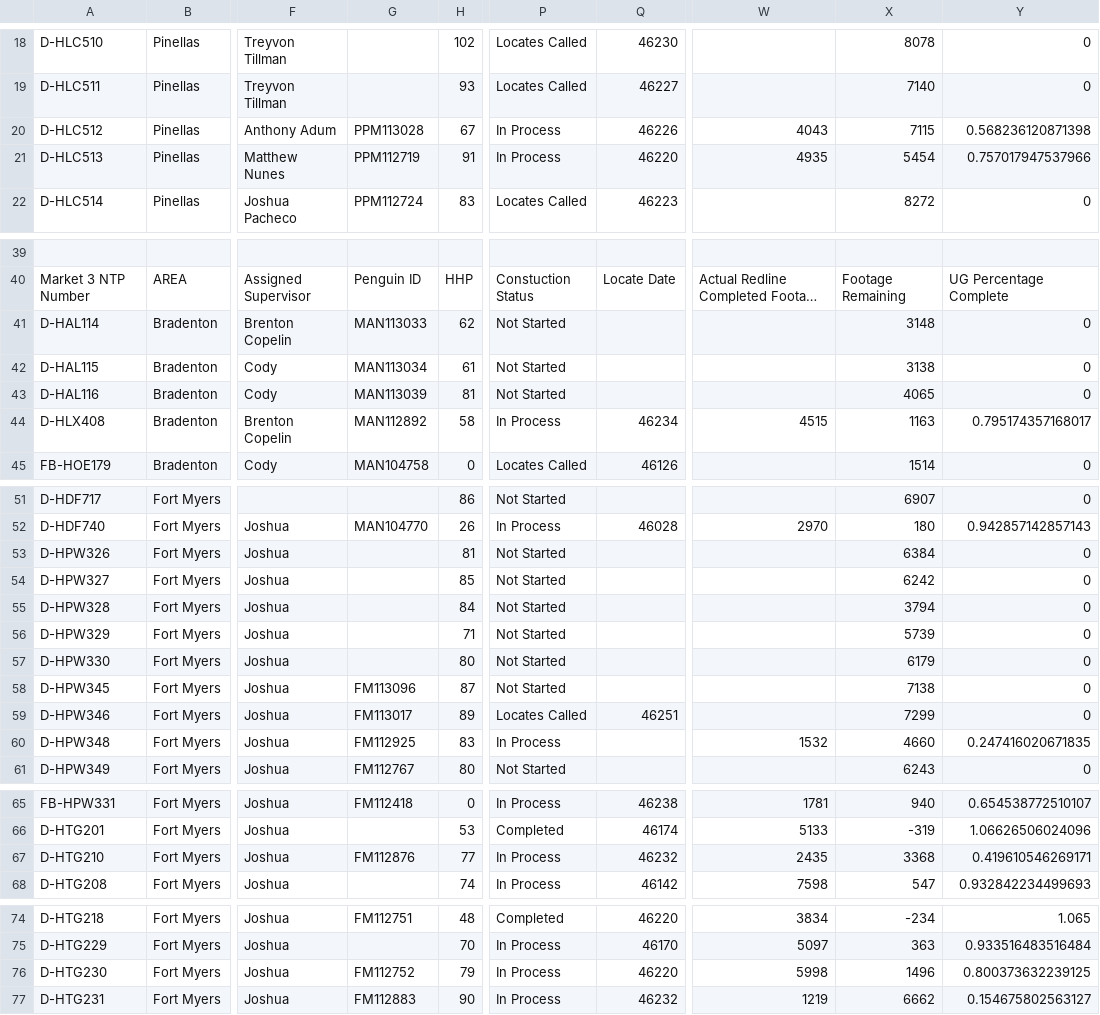
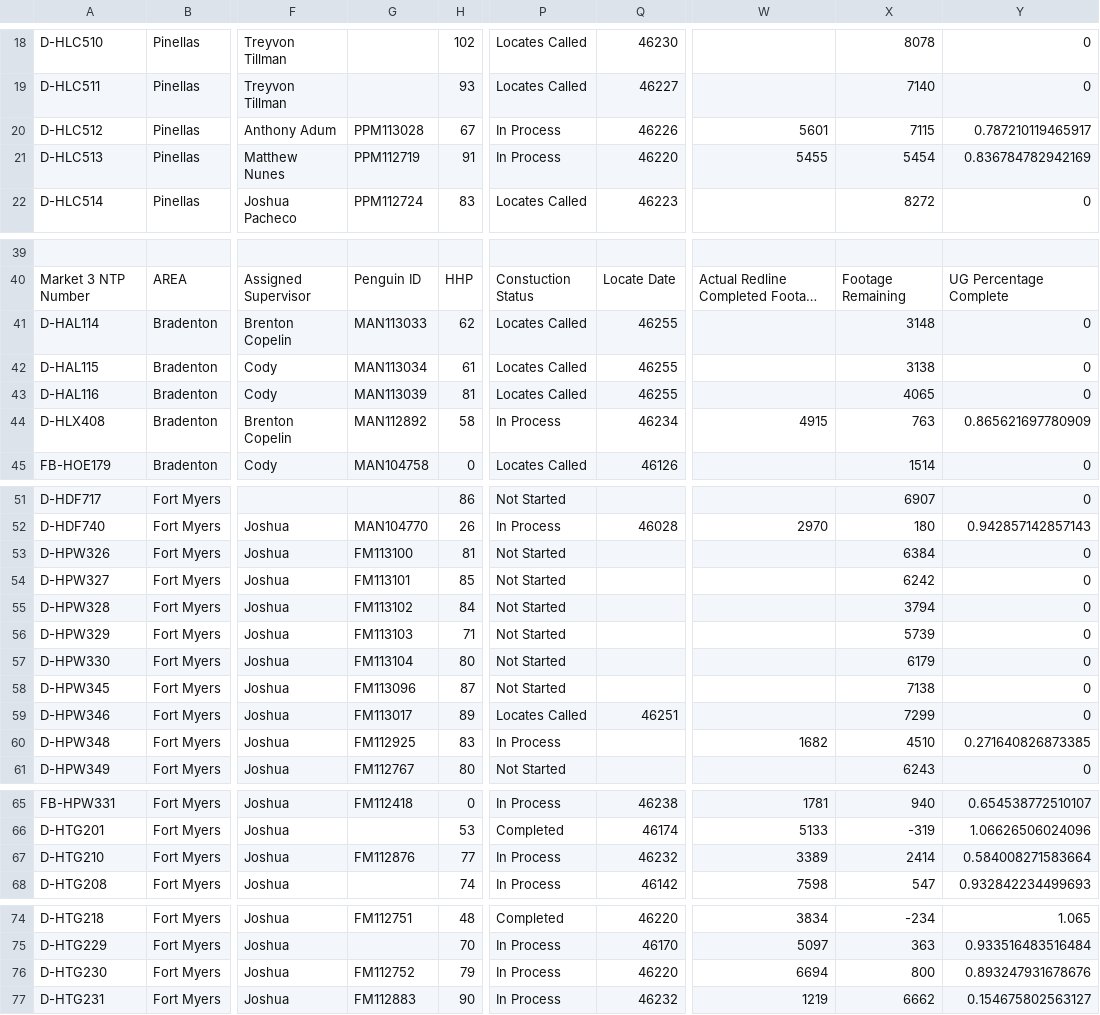
Before and after one commit to JCKraus1/Tillman-Dashboard, a CSV file: tillman-project.csv, drawn as a sheet; only a part is shown, gaps mark what is left out; long unchanged cells end in …; the diff covers the shown part only; the diff names each change by its address in the sheet, - before the commit and + after, or states it on an @@ line.

Commit message:
Automated CSV update every 6 hours

```diff
--- a/tillman-project.csv
+++ b/tillman-project.csv
-W20: 4043
+W20: 5601
-Y20: 0.568236120871398
+Y20: 0.787210119465917
-W21: 4935
+W21: 5455
-Y21: 0.757017947537966
+Y21: 0.836784782942169
-P41:P43: Not Started
+P41:P43: Locates Called
-Q41:Q43: (empty)
+Q41:Q43: 46255
-W44: 4515
+W44: 4915
-X44: 1163
+X44: 763
-Y44: 0.795174357168017
+Y44: 0.865621697780909
-G53: (empty)
+G53: FM113100
-G54: (empty)
+G54: FM113101
-G55: (empty)
+G55: FM113102
-G56: (empty)
+G56: FM113103
-G57: (empty)
+G57: FM113104
-W60: 1532
+W60: 1682
-X60: 4660
+X60: 4510
-Y60: 0.247416020671835
+Y60: 0.271640826873385
-W67: 2435
+W67: 3389
-X67: 3368
+X67: 2414
-Y67: 0.419610546269171
+Y67: 0.584008271583664
-W76: 5998
+W76: 6694
-X76: 1496
+X76: 800
-Y76: 0.800373632239125
+Y76: 0.893247931678676
```
Also changed, not shown: 8 edited cells elsewhere in this file.
